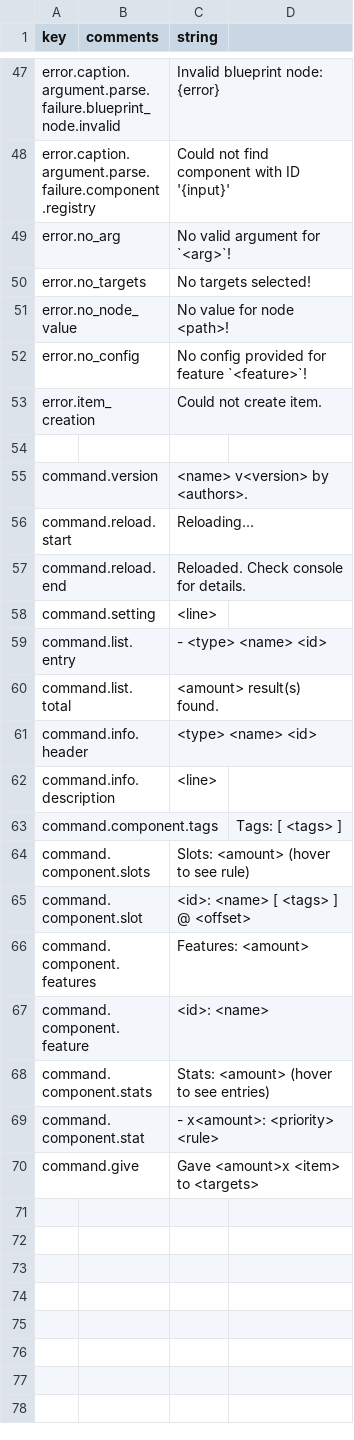
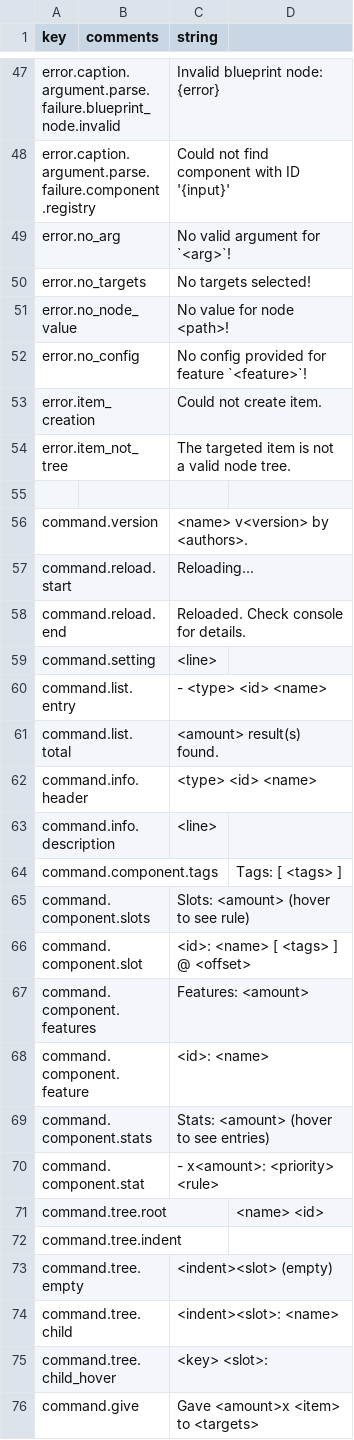
Before and after one commit to aecsocket/sokol, a CSV file: paper/src/main/resources/lang/default_en-US.csv, drawn as a sheet; only a part is shown, gaps mark what is left out.

```diff
--- a/paper/src/main/resources/lang/default_en-US.csv
+++ b/paper/src/main/resources/lang/default_en-US.csv
@@ -53,2 +53,3 @@ error.no_config,,"No config provided for feature `<feature>`!"
 error.item_creation,,"Could not create item."
+error.item_not_tree,,"The targeted item is not a valid node tree."
 
@@ -58,5 +59,5 @@ command.reload.end,,"Reloaded. Check console for details."
 command.setting,,"<line>"
-command.list.entry,," - <type> <name> <id>"
+command.list.entry,," - <type> <id> <name>"
 command.list.total,,"<amount> result(s) found."
-command.info.header,,"<type> <name> <id>"
+command.info.header,,"<type> <id> <name>"
 command.info.description,,"  <line>"
@@ -69,2 +70,7 @@ command.component.stats,,"  Stats: <amount> (hover to see entries)"
 command.component.stat,,"   - x<amount>: <priority>  <rule>"
+command.tree.root,,,"  <name> <id>"
+command.tree.indent,,"  "
+command.tree.empty,,"    <indent><slot> (empty)"
+command.tree.child,,"    <indent><slot>: <name>"
+command.tree.child_hover,,"<key> <slot>:",""
 command.give,,"Gave <amount>x <item> to <targets>"
```
Also changed, not shown: 16 other files.
